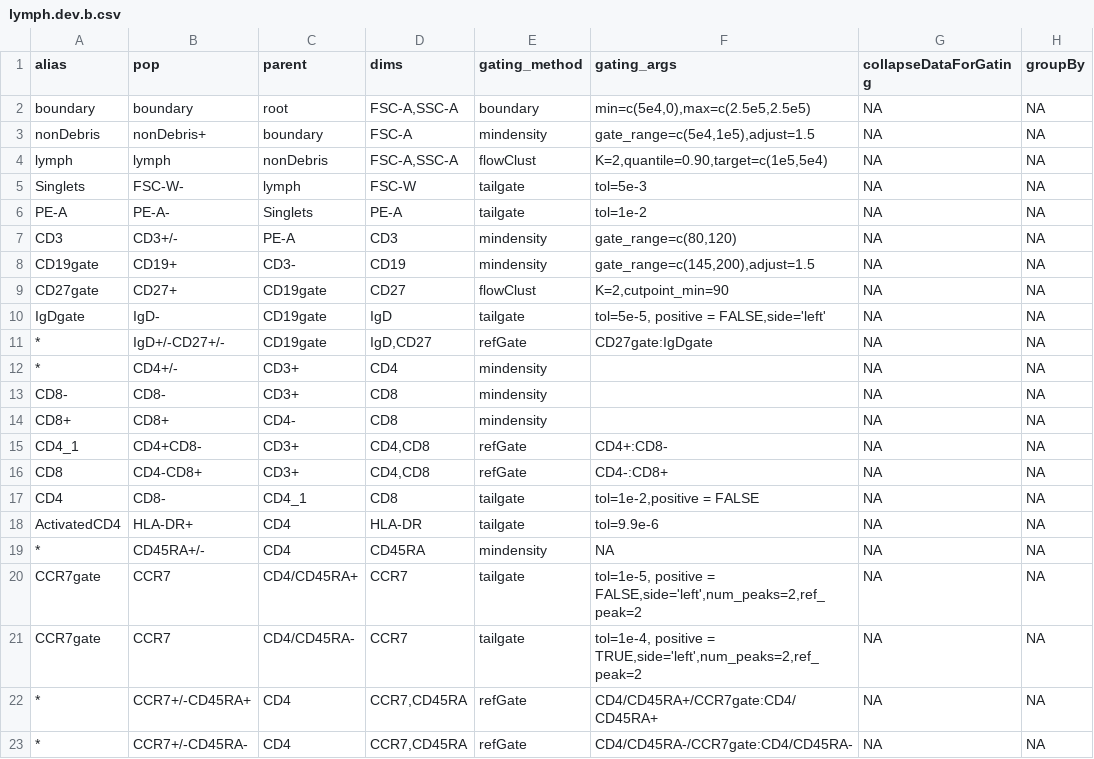
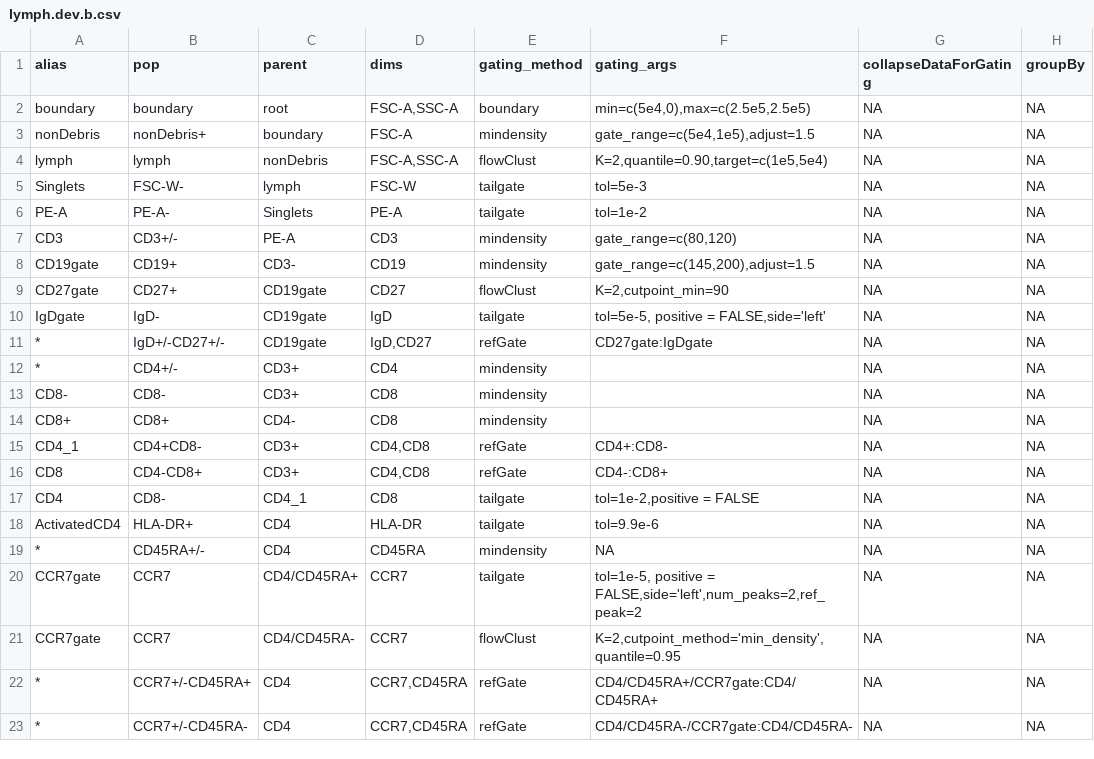
Before and after one commit to hartm425/auto-fcs, a CSV file: explore/openCyto/lymph.dev.b.csv, drawn as a sheet; only a part is shown; the diff names each change by its address in the sheet, - before the commit and + after, or states it on an @@ line.

```diff
--- a/explore/openCyto/lymph.dev.b.csv
+++ b/explore/openCyto/lymph.dev.b.csv
-E21 (gating_method): tailgate
+E21 (gating_method): flowClust
-F21 (gating_args): tol=1e-4, positive = TRUE,side='left',num_peaks=2,ref_peak=2
+F21 (gating_args): K=2,cutpoint_method='min_density',quantile=0.95
```
Also changed, not shown: 21 other files.
